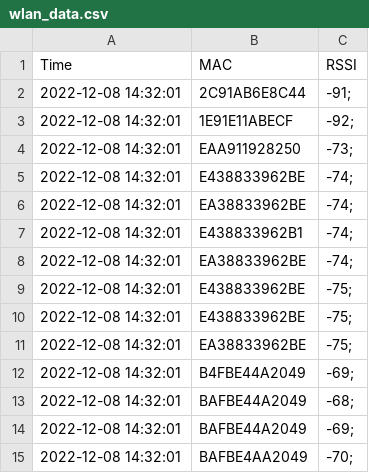
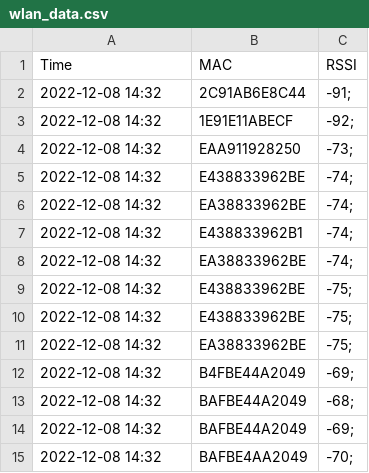
Before and after one commit to nik-kl/ESP32-MAC-Scan, a CSV file: test_files/wlan_data.csv, drawn as a sheet.

Commit message:
Update wlan_data.csv

```diff
--- a/test_files/wlan_data.csv
+++ b/test_files/wlan_data.csv
@@ -1,15 +1,15 @@
 Time,MAC,RSSI
-2022-12-08 14:32:01,2C91AB6E8C44,-91;
-2022-12-08 14:32:01,1E91E11ABECF,-92;
-2022-12-08 14:32:01,EAA911928250,-73;
-2022-12-08 14:32:01,E438833962BE,-74;
-2022-12-08 14:32:01,EA38833962BE,-74;
-2022-12-08 14:32:01,E438833962B1,-74;
-2022-12-08 14:32:01,EA38833962BE,-74;
-2022-12-08 14:32:01,E438833962BE,-75;
-2022-12-08 14:32:01,E438833962BE,-75;
-2022-12-08 14:32:01,EA38833962BE,-75;
-2022-12-08 14:32:01,B4FBE44A2049,-69;
-2022-12-08 14:32:01,BAFBE44A2049,-68;
-2022-12-08 14:32:01,BAFBE44A2049,-69;
-2022-12-08 14:32:01,BAFBE4AA2049,-70;
+2022-12-08 14:32,2C91AB6E8C44,-91;
+2022-12-08 14:32,1E91E11ABECF,-92;
+2022-12-08 14:32,EAA911928250,-73;
+2022-12-08 14:32,E438833962BE,-74;
+2022-12-08 14:32,EA38833962BE,-74;
+2022-12-08 14:32,E438833962B1,-74;
+2022-12-08 14:32,EA38833962BE,-74;
+2022-12-08 14:32,E438833962BE,-75;
+2022-12-08 14:32,E438833962BE,-75;
+2022-12-08 14:32,EA38833962BE,-75;
+2022-12-08 14:32,B4FBE44A2049,-69;
+2022-12-08 14:32,BAFBE44A2049,-68;
+2022-12-08 14:32,BAFBE44A2049,-69;
+2022-12-08 14:32,BAFBE4AA2049,-70;
```
